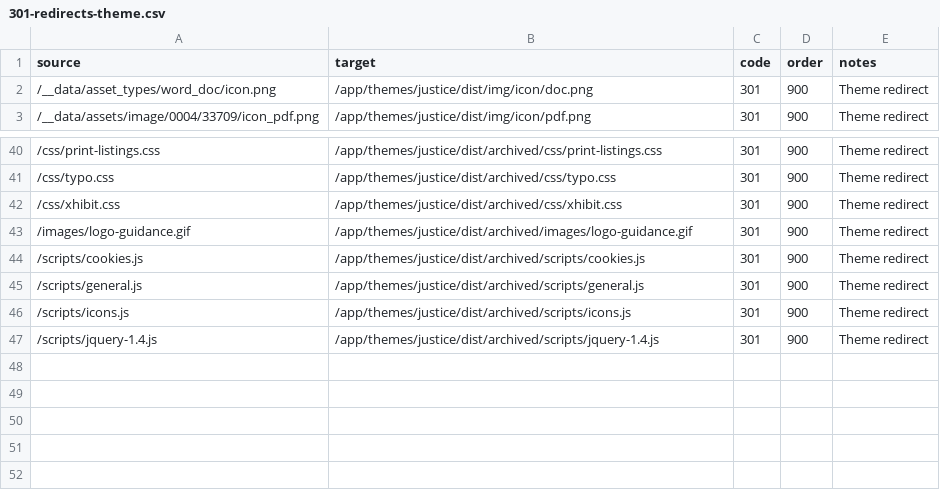
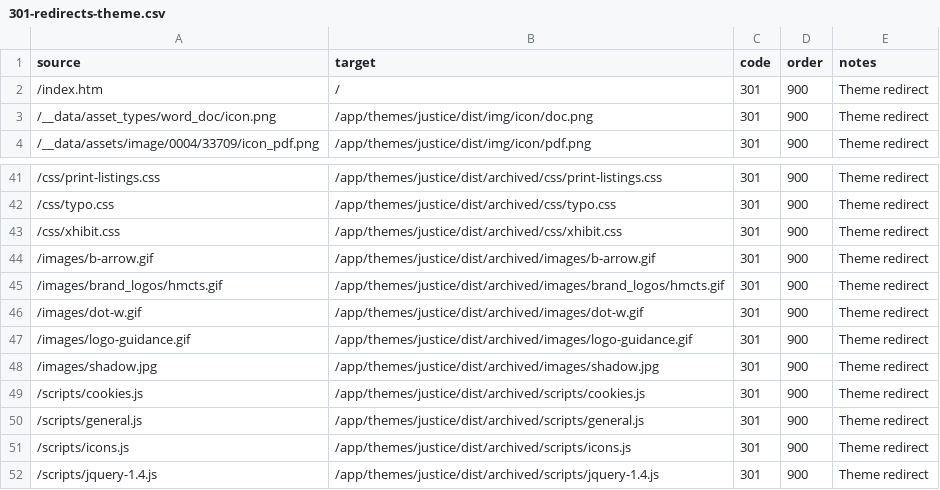
Before and after one commit to ministryofjustice/justice-gov-uk, a CSV file: public/app/themes/justice/301-redirects-theme.csv, drawn as a sheet; only a part is shown, gaps mark what is left out; the diff names each change by its address in the sheet, - before the commit and + after, or states it on an @@ line.

Commit message:
Redirects for xhibit.

```diff
--- a/public/app/themes/justice/301-redirects-theme.csv
+++ b/public/app/themes/justice/301-redirects-theme.csv
+row 2: /index.htm | / | 301 | 900 | Theme redirect
+row 44: /images/b-arrow.gif | /app/themes/justice/dist/archived/images/b-arrow.gif | 301 | 900 | Theme redirect
+row 45: /images/brand_logos/hmcts.gif | /app/themes/justice/dist/archived/images/brand_logos/hmcts.gif | 301 | 900 | Theme redirect
+row 46: /images/dot-w.gif | /app/themes/justice/dist/archived/images/dot-w.gif | 301 | 900 | Theme redirect
+row 48: /images/shadow.jpg | /app/themes/justice/dist/archived/images/shadow.jpg | 301 | 900 | Theme redirect
```
Also changed, not shown: 4 other files.
